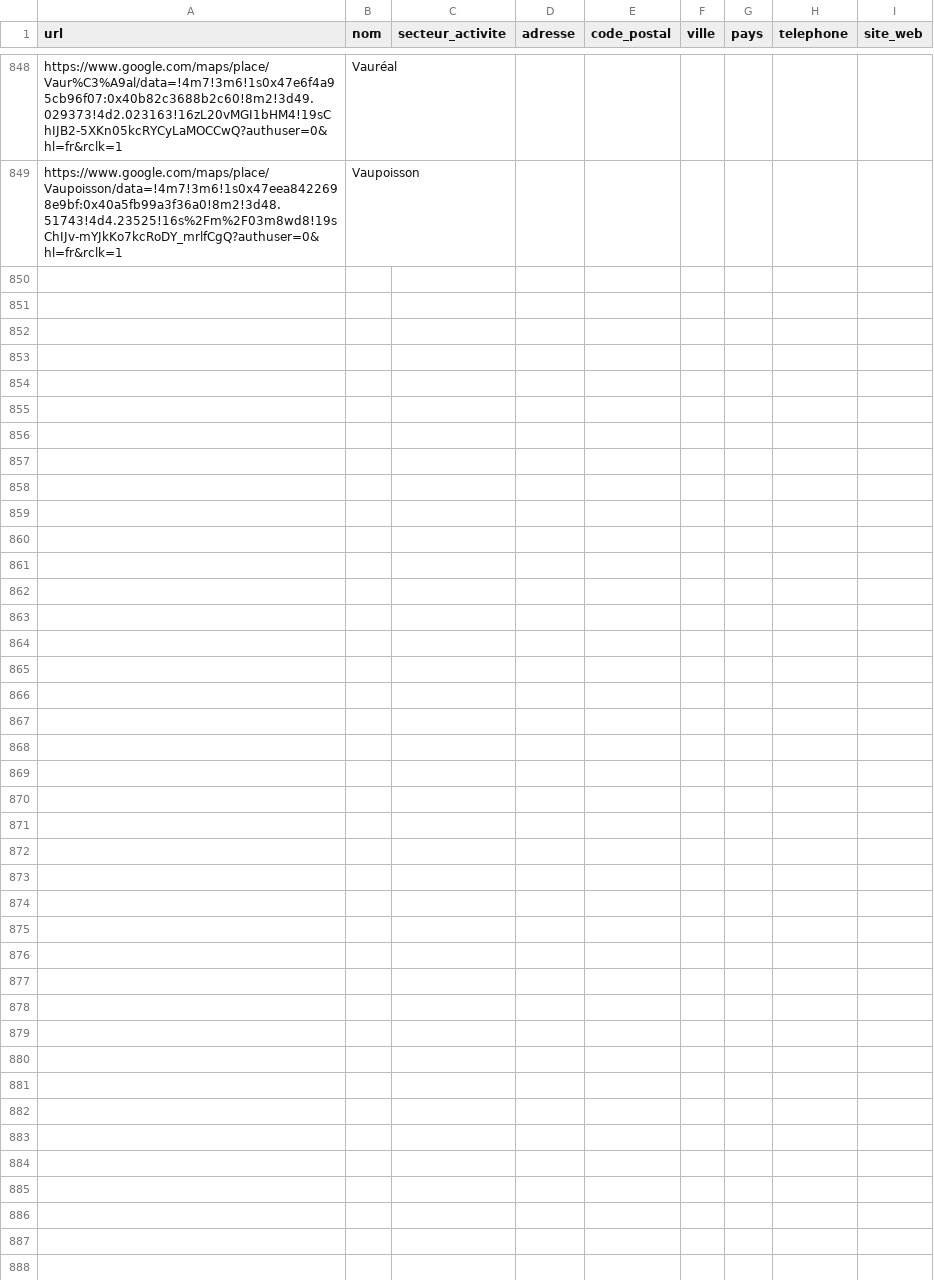
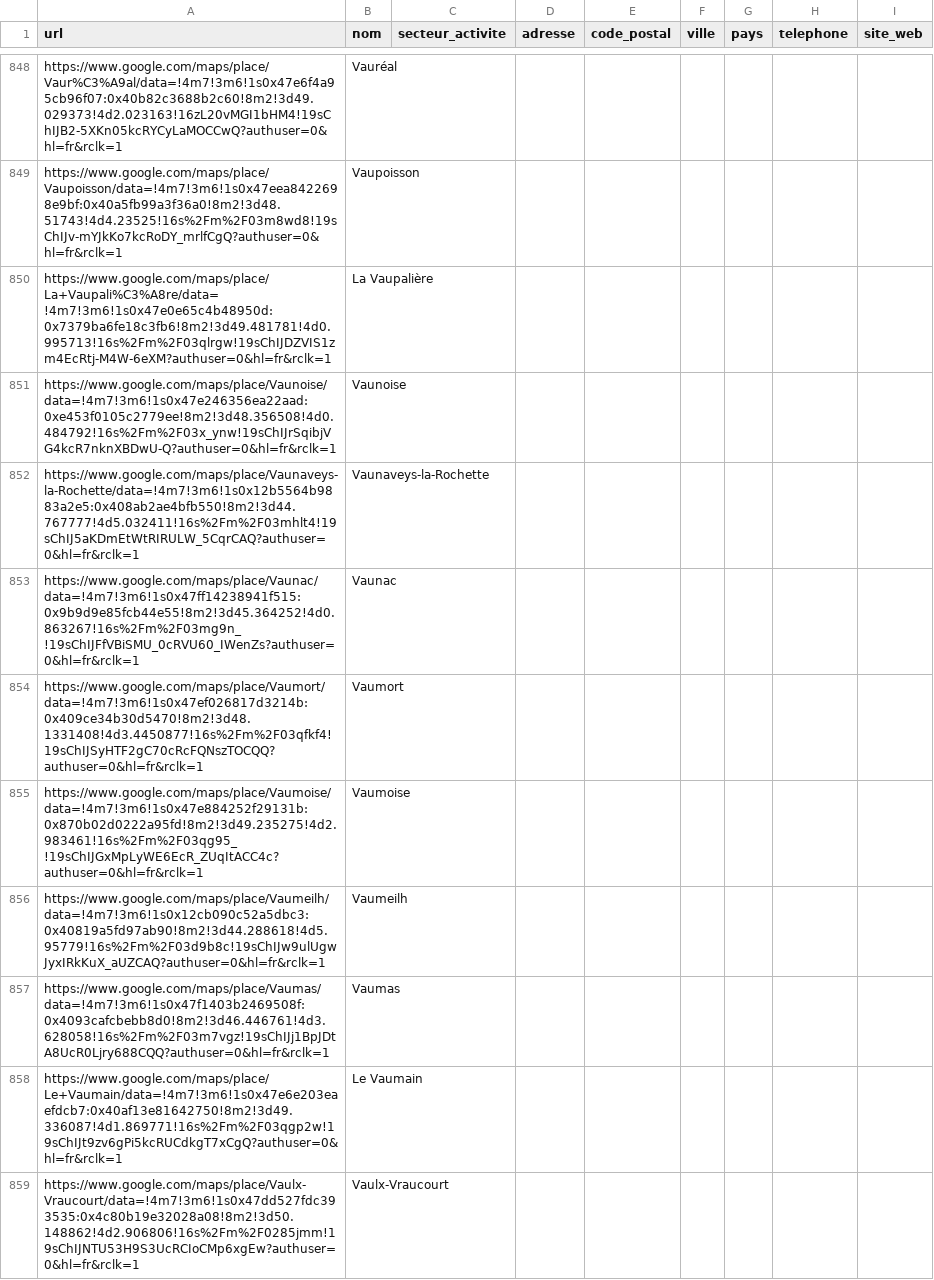
Before and after one commit to Tsimoka/Maps-1, a CSV file: resultats.csv, drawn as a sheet; only a part is shown, gaps mark what is left out; the diff covers the shown part only; the diff names each change by its address in the sheet, - before the commit and + after, or states it on an @@ line.

```diff
--- a/resultats.csv
+++ b/resultats.csv
+row 850: https://www.google.com/maps/place/La+Vaupali%C3%A8re/data=!4m7!3m6!1s0x47e0e65c4b48950d:0x7379ba6fe18c3fb6!8m2!3d49.481781!4d0.995713!16s%2Fm%2F03qlrgw!19sChIJDZVIS1zm4EcRtj-M4W-6eXM?authuser=0&hl=fr&rclk=1 | La Vaupalière
+row 851: https://www.google.com/maps/place/Vaunoise/data=!4m7!3m6!1s0x47e246356ea22aad:0xe453f0105c2779ee!8m2!3d48.356508!4d0.484792!16s%2Fm%2F03x_ynw!19sChIJrSqibjVG4kcR7nknXBDwU-Q?authuser=0&hl=fr&rclk=1 | Vaunoise
+row 852: https://www.google.com/maps/place/Vaunaveys-la-Rochette/data=!4m7!3m6!1s0x12b5564b9883a2e5:0x408ab2ae4bfb550!8m2!3d44.767777!4d5.032411!16s%2Fm%2F03mhlt4!19sChIJ5aKDmEtWtRIRULW_5CqrCAQ?authuser=0&hl=fr&rclk=1 | Vaunaveys-la-Rochette
+row 853: https://www.google.com/maps/place/Vaunac/data=!4m7!3m6!1s0x47ff14238941f515:0x9b9d9e85fcb44e55!8m2!3d45.364252!4d0.863267!16s%2Fm%2F03mg9n_!19sChIJFfVBiSMU_0cRVU60_IWenZs?authuser=0&hl=fr&rclk=1 | Vaunac
+row 854: https://www.google.com/maps/place/Vaumort/data=!4m7!3m6!1s0x47ef026817d3214b:0x409ce34b30d5470!8m2!3d48.1331408!4d3.4450877!16s%2Fm%2F03qfkf4!19sChIJSyHTF2gC70cRcFQNszTOCQQ?authuser=0&hl=fr&rclk=1 | Vaumort
+row 855: https://www.google.com/maps/place/Vaumoise/data=!4m7!3m6!1s0x47e884252f29131b:0x870b02d0222a95fd!8m2!3d49.235275!4d2.983461!16s%2Fm%2F03qg95_!19sChIJGxMpLyWE6EcR_ZUqItACC4c?authuser=0&hl=fr&rclk=1 | Vaumoise
+row 856: https://www.google.com/maps/place/Vaumeilh/data=!4m7!3m6!1s0x12cb090c52a5dbc3:0x40819a5fd97ab90!8m2!3d44.288618!4d5.95779!16s%2Fm%2F03d9b8c!19sChIJw9ulUgwJyxIRkKuX_aUZCAQ?authuser=0&hl=fr&rclk=1 | Vaumeilh
+row 857: https://www.google.com/maps/place/Vaumas/data=!4m7!3m6!1s0x47f1403b2469508f:0x4093cafcbebb8d0!8m2!3d46.446761!4d3.628058!16s%2Fm%2F03m7vgz!19sChIJj1BpJDtA8UcR0Ljry688CQQ?authuser=0&hl=fr&rclk=1 | Vaumas
+row 858: https://www.google.com/maps/place/Le+Vaumain/data=!4m7!3m6!1s0x47e6e203eaefdcb7:0x40af13e81642750!8m2!3d49.336087!4d1.869771!16s%2Fm%2F03qgp2w!19sChIJt9zv6gPi5kcRUCdkgT7xCgQ?authuser=0&hl=fr&rclk=1 | Le Vaumain
+row 859: https://www.google.com/maps/place/Vaulx-Vraucourt/data=!4m7!3m6!1s0x47dd527fdc393535:0x4c80b19e32028a08!8m2!3d50.148862!4d2.906806!16s%2Fm%2F0285jmm!19sChIJNTU53H9S3UcRCIoCMp6xgEw?authuser=0&hl=fr&rclk=1 | Vaulx-Vraucourt
```
Also changed, not shown: 10 added rows elsewhere in this file, 1 other file.
